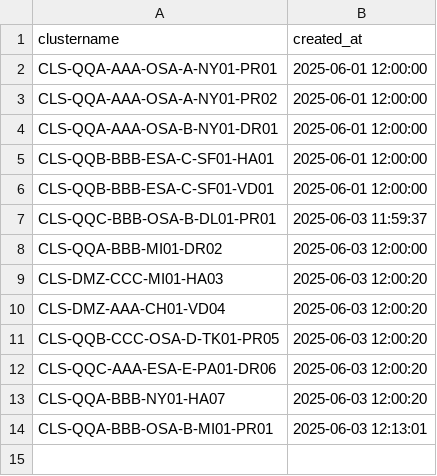
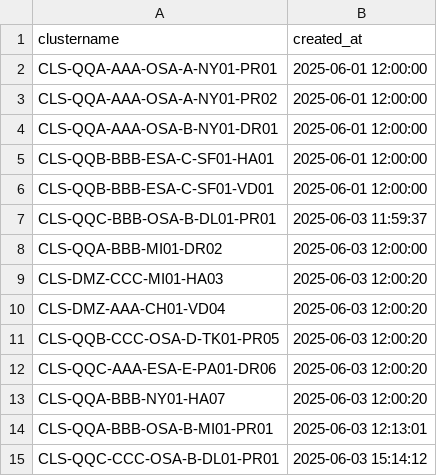
Before and after one commit to TerenceLEESH/hostname_generator, a CSV file: generator/existing_clusternames.csv, drawn as a sheet; the diff names each change by its address in the sheet, - before the commit and + after, or states it on an @@ line.

```diff
--- a/generator/existing_clusternames.csv
+++ b/generator/existing_clusternames.csv
+row 15: CLS-QQC-CCC-OSA-B-DL01-PR01 | 2025-06-03 15:14:12
```
Also changed, not shown: generator/existing_hostnames.csv, 5 other files.
